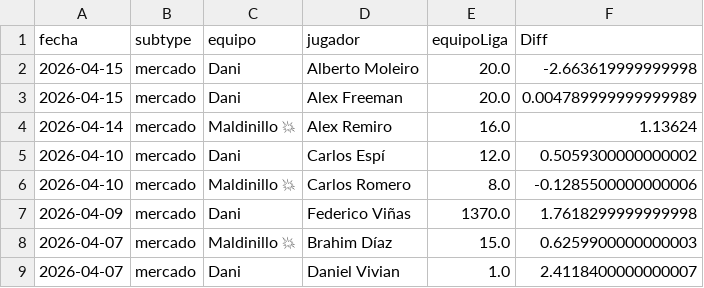
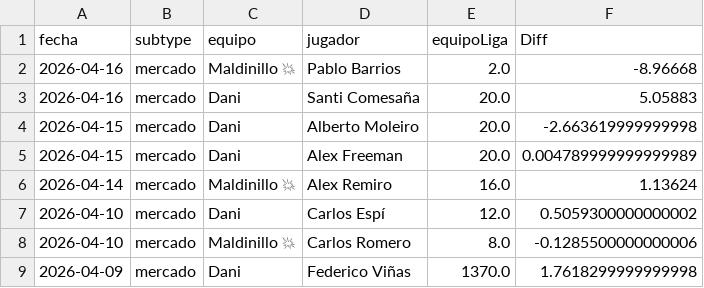
Before and after one commit to javica98/MisterFantasy_analytics, a CSV file: data/processed/ganancias_jugador.csv, drawn as a sheet; only a part is shown; the shorter side is filled out with more unchanged rows.

```diff
--- a/data/processed/ganancias_jugador.csv
+++ b/data/processed/ganancias_jugador.csv
@@ -1,2 +1,4 @@
 fecha,subtype,equipo,jugador,equipoLiga,Diff
+2026-04-16,mercado,Maldinillo 💥,Pablo Barrios,2.0,-8.96668
+2026-04-16,mercado,Dani,Santi Comesaña,20.0,5.05883
 2026-04-15,mercado,Dani,Alberto Moleiro,20.0,-2.663619999999998
```
Also changed, not shown: data/processed/ganancias.csv, data/processed/ganancias_clean.csv, 3 other files.
